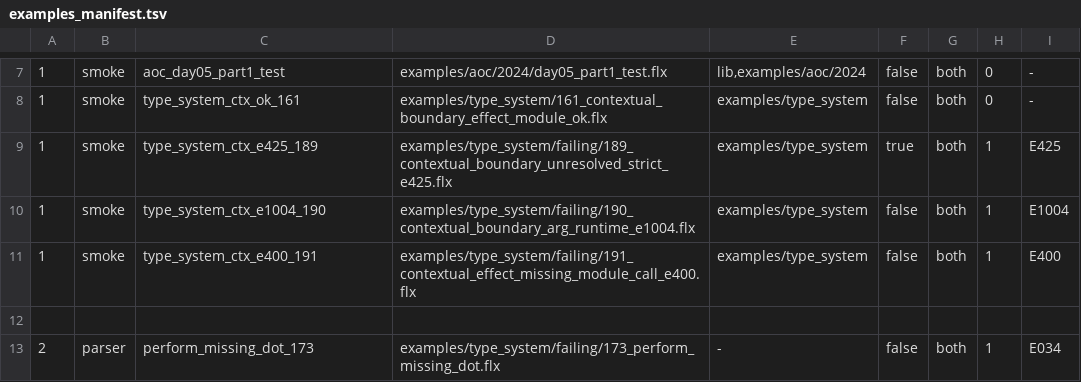
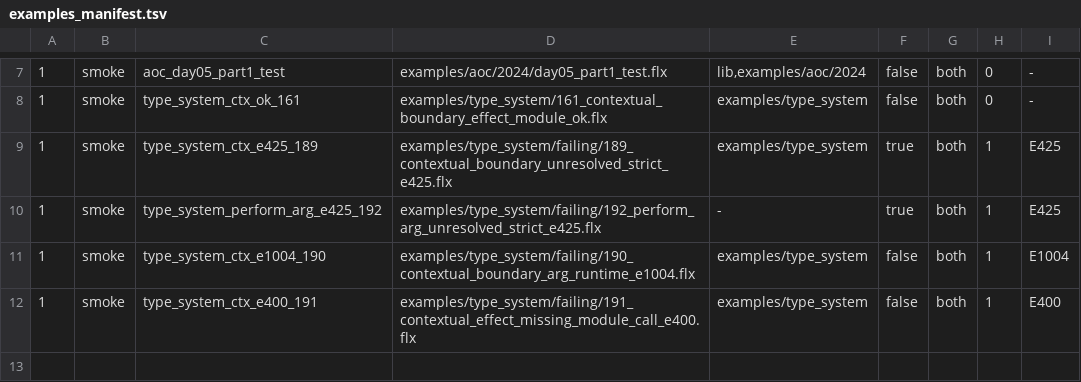
Before and after one commit to sger/flux, a TSV file: ci/examples_manifest.tsv, drawn as a sheet; only a part is shown, gaps mark what is left out; the shorter side is filled out with more unchanged rows.

Commit message:
fix(type-system): add strict perform unresolved fixture and unreachable-arm warning coverage

```diff
--- a/ci/examples_manifest.tsv
+++ b/ci/examples_manifest.tsv
@@ -9,2 +9,3 @@
 1	smoke	type_system_ctx_e425_189	examples/type_system/failing/189_contextual_boundary_unresolved_strict_e425.flx	examples/type_system	true	both	1	E425
+1	smoke	type_system_perform_arg_e425_192	examples/type_system/failing/192_perform_arg_unresolved_strict_e425.flx	-	true	both	1	E425
 1	smoke	type_system_ctx_e1004_190	examples/type_system/failing/190_contextual_boundary_arg_runtime_e1004.flx	examples/type_system	false	both	1	E1004
```
Also changed, not shown: 6 other files.
